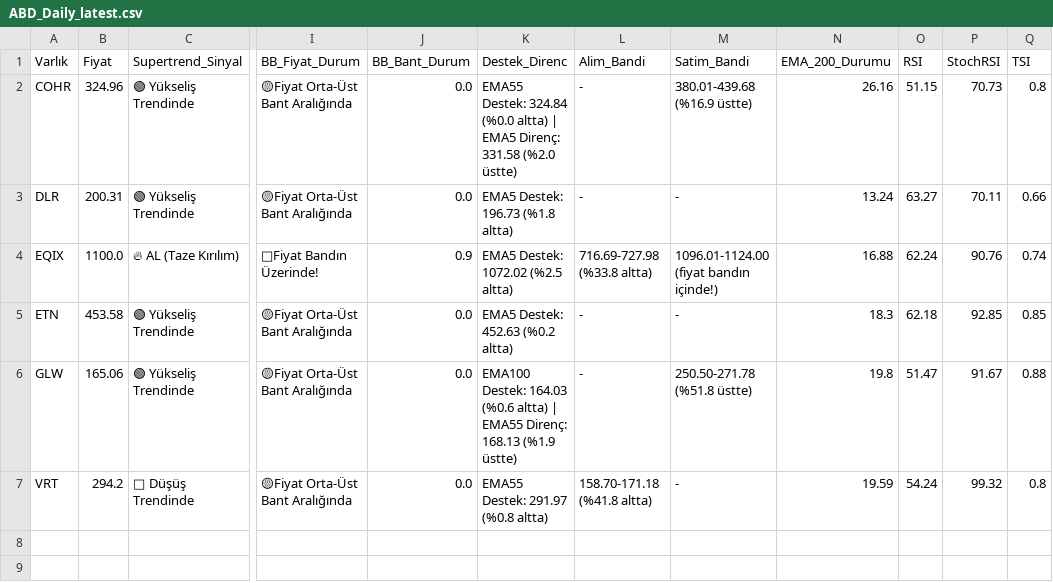
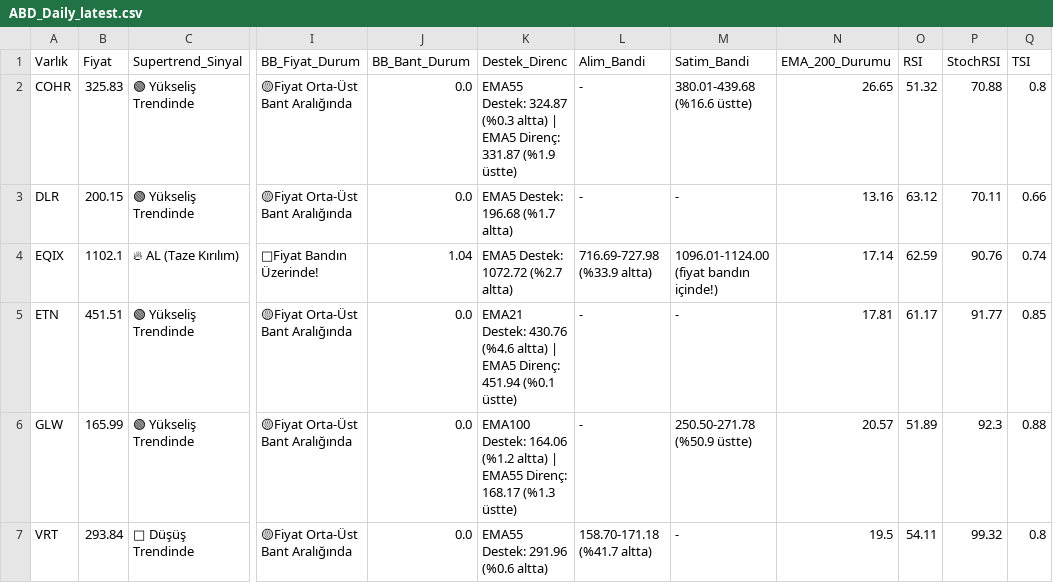
Before and after one commit to Enesaksan/financial_analysis, a CSV file: raporlar/ABD_Daily_latest.csv, drawn as a sheet; only a part is shown, gaps mark what is left out; the diff names each change by its address in the sheet, - before the commit and + after, or states it on an @@ line.

```diff
--- a/raporlar/ABD_Daily_latest.csv
+++ b/raporlar/ABD_Daily_latest.csv
-B2 (Fiyat): 324.96
+B2 (Fiyat): 325.83
-K2 (Destek_Direnc): EMA55 Destek: 324.84 (%0.0 altta) | EMA5 Direnç: 331.58 (%2.0 üstte)
+K2 (Destek_Direnc): EMA55 Destek: 324.87 (%0.3 altta) | EMA5 Direnç: 331.87 (%1.9 üstte)
-M2 (Satim_Bandi): 380.01-439.68 (%16.9 üstte)
+M2 (Satim_Bandi): 380.01-439.68 (%16.6 üstte)
-N2 (EMA_200_Durumu): 26.16
+N2 (EMA_200_Durumu): 26.65
-O2 (RSI): 51.15
+O2 (RSI): 51.32
-P2 (StochRSI): 70.73
+P2 (StochRSI): 70.88
-B3 (Fiyat): 200.31
+B3 (Fiyat): 200.15
-K3 (Destek_Direnc): EMA5 Destek: 196.73 (%1.8 altta)
+K3 (Destek_Direnc): EMA5 Destek: 196.68 (%1.7 altta)
-N3 (EMA_200_Durumu): 13.24
+N3 (EMA_200_Durumu): 13.16
-O3 (RSI): 63.27
+O3 (RSI): 63.12
-B4 (Fiyat): 1100.0
+B4 (Fiyat): 1102.1
-J4 (BB_Bant_Durum): 0.9
+J4 (BB_Bant_Durum): 1.04
-K4 (Destek_Direnc): EMA5 Destek: 1072.02 (%2.5 altta)
+K4 (Destek_Direnc): EMA5 Destek: 1072.72 (%2.7 altta)
-L4 (Alim_Bandi): 716.69-727.98 (%33.8 altta)
+L4 (Alim_Bandi): 716.69-727.98 (%33.9 altta)
-N4 (EMA_200_Durumu): 16.88
+N4 (EMA_200_Durumu): 17.14
-O4 (RSI): 62.24
+O4 (RSI): 62.59
-B5 (Fiyat): 453.58
+B5 (Fiyat): 451.51
-K5 (Destek_Direnc): EMA5 Destek: 452.63 (%0.2 altta)
+K5 (Destek_Direnc): EMA21 Destek: 430.76 (%4.6 altta) | EMA5 Direnç: 451.94 (%0.1 üstte)
-N5 (EMA_200_Durumu): 18.3
+N5 (EMA_200_Durumu): 17.81
-O5 (RSI): 62.18
+O5 (RSI): 61.17
-P5 (StochRSI): 92.85
+P5 (StochRSI): 91.77
-B6 (Fiyat): 165.06
+B6 (Fiyat): 165.99
-K6 (Destek_Direnc): EMA100 Destek: 164.03 (%0.6 altta) | EMA55 Direnç: 168.13 (%1.9 üstte)
+K6 (Destek_Direnc): EMA100 Destek: 164.06 (%1.2 altta) | EMA55 Direnç: 168.17 (%1.3 üstte)
-M6 (Satim_Bandi): 250.50-271.78 (%51.8 üstte)
+M6 (Satim_Bandi): 250.50-271.78 (%50.9 üstte)
-N6 (EMA_200_Durumu): 19.8
+N6 (EMA_200_Durumu): 20.57
-O6 (RSI): 51.47
+O6 (RSI): 51.89
-P6 (StochRSI): 91.67
+P6 (StochRSI): 92.3
-B7 (Fiyat): 294.2
+B7 (Fiyat): 293.84
-K7 (Destek_Direnc): EMA55 Destek: 291.97 (%0.8 altta)
+K7 (Destek_Direnc): EMA55 Destek: 291.96 (%0.6 altta)
-L7 (Alim_Bandi): 158.70-171.18 (%41.8 altta)
+L7 (Alim_Bandi): 158.70-171.18 (%41.7 altta)
-N7 (EMA_200_Durumu): 19.59
+N7 (EMA_200_Durumu): 19.5
-O7 (RSI): 54.24
+O7 (RSI): 54.11
```
Also changed, not shown: raporlar/BIST FAVORILER_Daily_latest.csv, raporlar/BIST_BIST_TUM_Daily_latest.csv, 9 other files.
